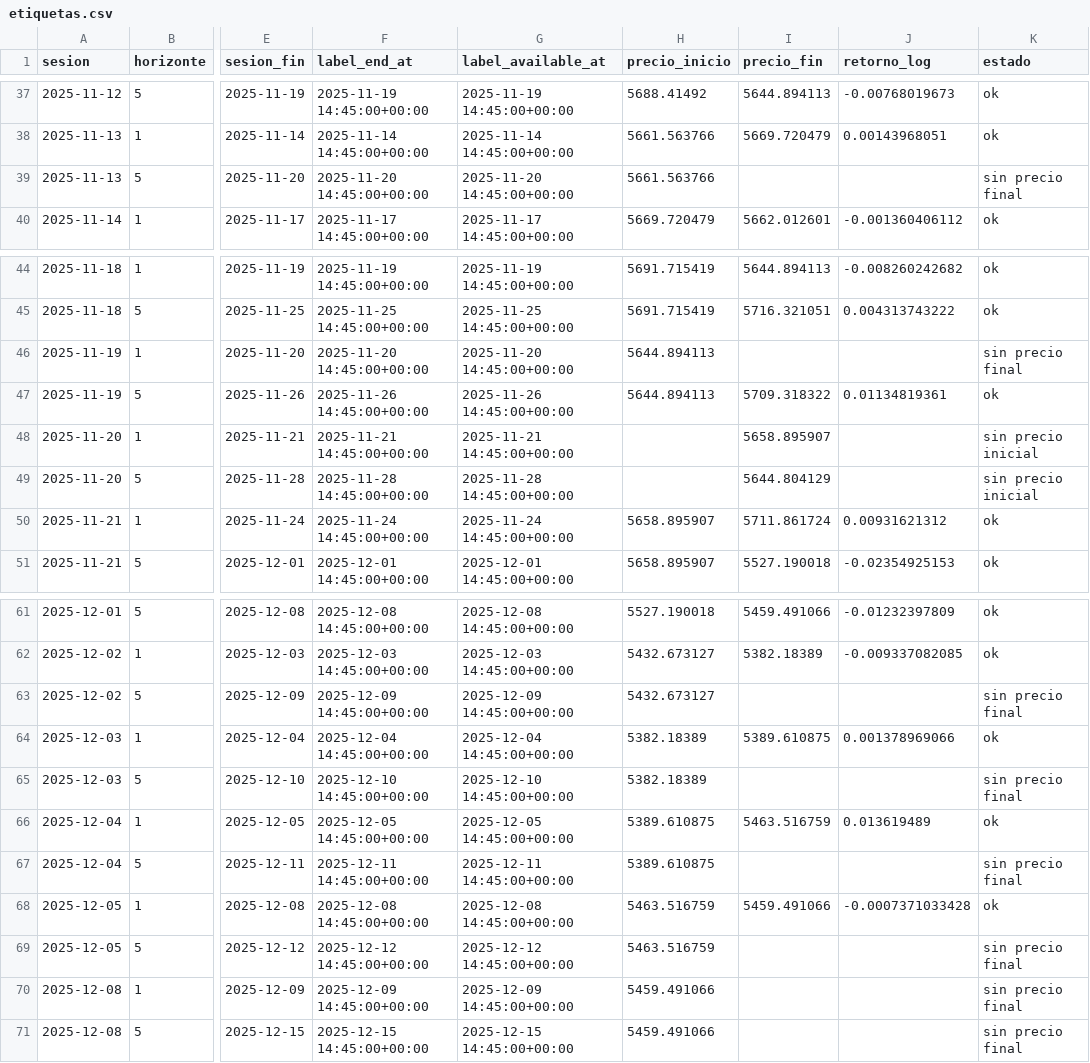
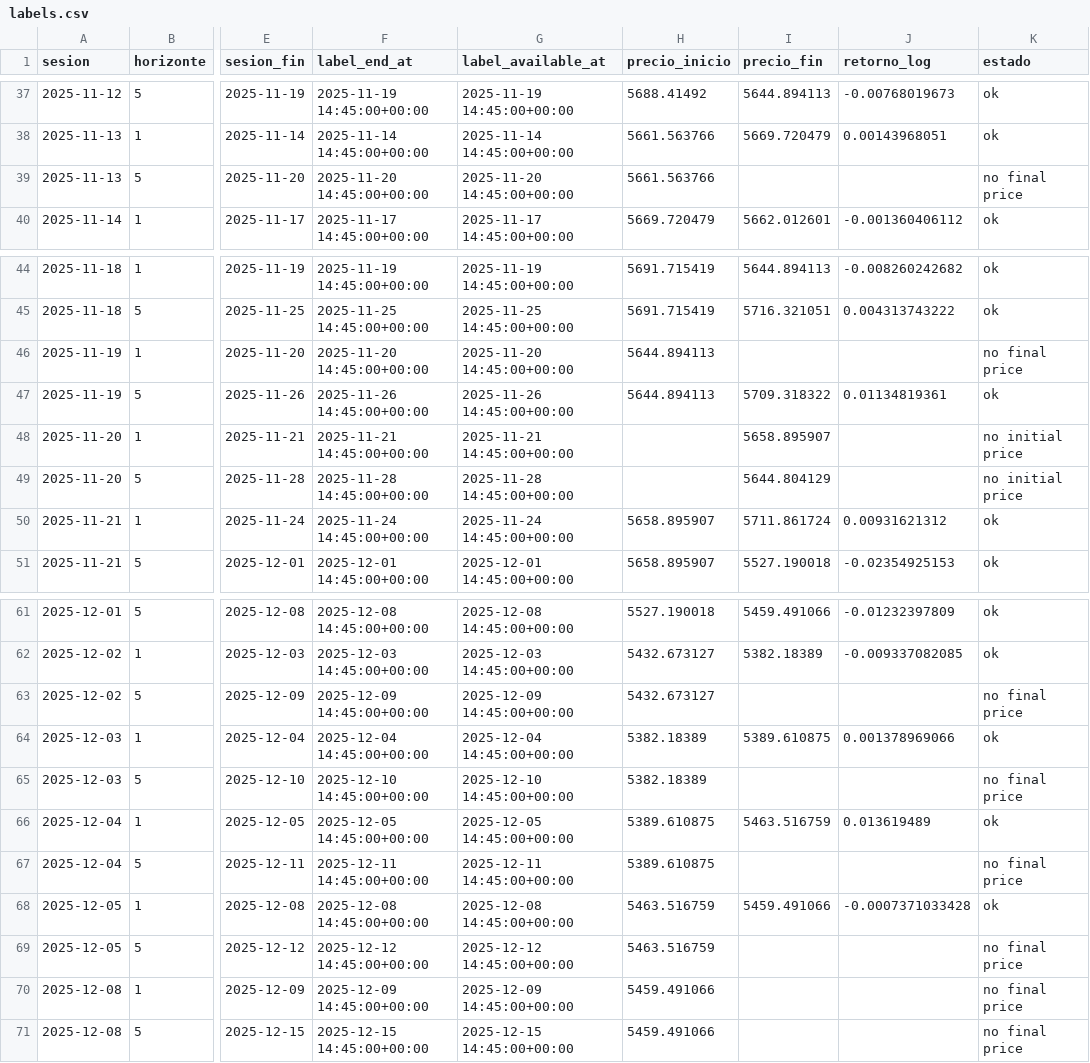
Before and after one commit to hectorcs23/QuantileFlow, a CSV file: reports/synthetic_pilot/labels.csv (was reports/piloto_sintetico/etiquetas.csv), drawn as a sheet; only a part is shown, gaps mark what is left out; the diff names each change by its address in the sheet, - before the commit and + after, or states it on an @@ line.

```diff
--- a/reports/piloto_sintetico/etiquetas.csv
+++ b/reports/synthetic_pilot/labels.csv
-K39 (estado): sin precio final
+K39 (estado): no final price
-K46 (estado): sin precio final
+K46 (estado): no final price
-K48:K49 (estado): sin precio inicial
+K48:K49 (estado): no initial price
-K63 (estado): sin precio final
+K63 (estado): no final price
-K65 (estado): sin precio final
+K65 (estado): no final price
-K67 (estado): sin precio final
+K67 (estado): no final price
-K69:K71 (estado): sin precio final
+K69:K71 (estado): no final price
```
Also changed, not shown: 48 other files.
